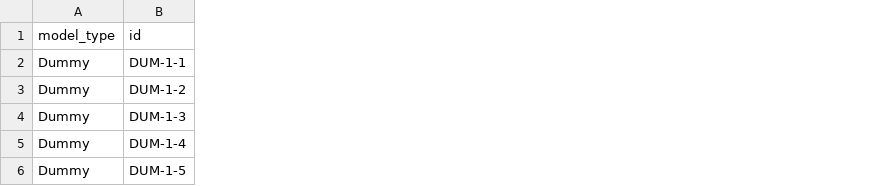
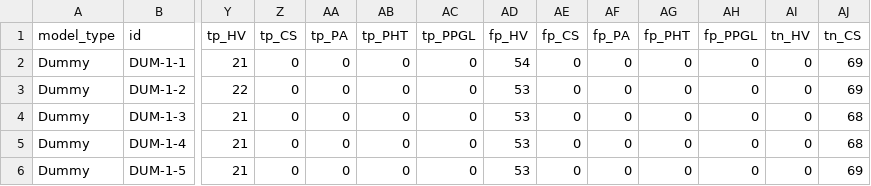
Before and after one commit to Mark-Gallacher/BioinfoProject, a CSV file: data/full/metrics/Dummy.csv, drawn as a sheet; only a part is shown, gaps mark what is left out; the diff covers the shown part only; the diff names each change by its address in the sheet, - before the commit and + after, or states it on an @@ line.

```diff
--- a/data/full/metrics/Dummy.csv
+++ b/data/full/metrics/Dummy.csv
+column Y (tp_HV), rows 2-6: 21 | 22 | 21 | 21 | 21
+column Z (tp_CS), rows 2-6: all 0
+column AA (tp_PA), rows 2-6: all 0
+column AB (tp_PHT), rows 2-6: all 0
+column AC (tp_PPGL), rows 2-6: all 0
+column AD (fp_HV), rows 2-6: 54 | 53 | 53 | 53 | 53
+column AE (fp_CS), rows 2-6: all 0
+column AF (fp_PA), rows 2-6: all 0
+column AG (fp_PHT), rows 2-6: all 0
+column AH (fp_PPGL), rows 2-6: all 0
+column AI (tn_HV), rows 2-6: all 0
+column AJ (tn_CS), rows 2-6: 69 | 69 | 68 | 68 | 69
```
Also changed, not shown: 8 added columns elsewhere in this file, data/full/metrics/GaussianNaiveBayes.csv, data/subtypes/metrics/GaussianNaiveBayes.csv, 28 other files.
